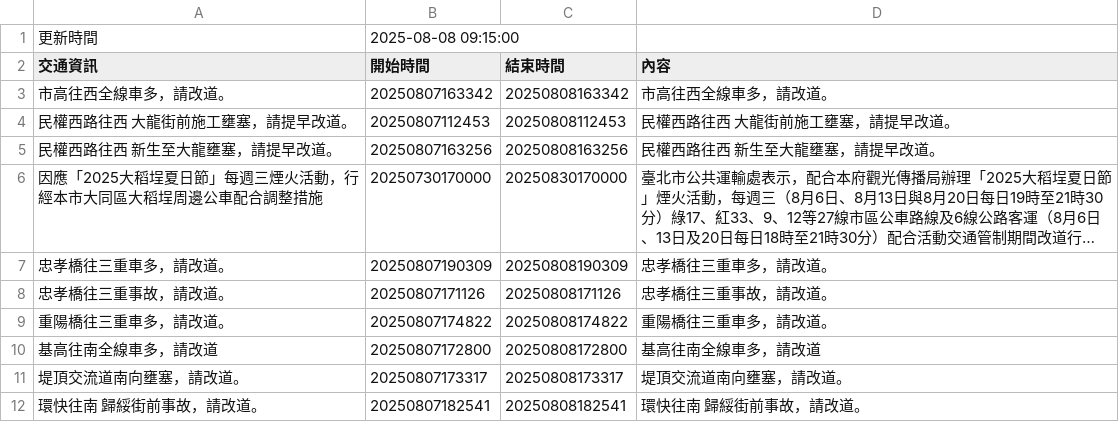
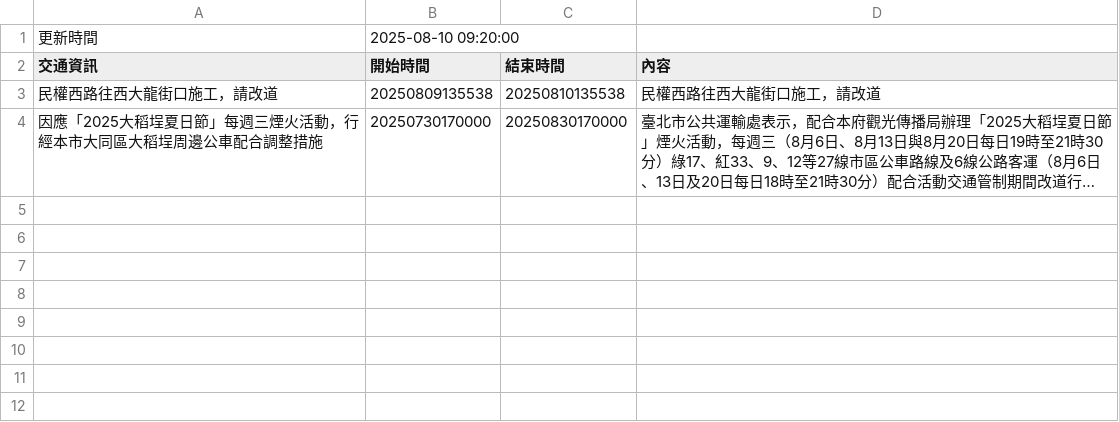
Before and after one commit to Brian-Su-tech/Open_Flatform_Mid, a CSV file: api.csv, drawn as a sheet; long unchanged cells end in …; removed rows and columns are numbered as before the commit, all else as after; the diff names each change by its address in the sheet, - before the commit and + after, or states it on an @@ line.

Commit message:
daily crawl

```diff
--- a/api.csv
+++ b/api.csv
-B1 (開始時間): 2025-08-08 09:15:00
+B1 (開始時間): 2025-08-10 09:20:00
-row 3: 市高往西全線車多，請改道。 | 20250807163342 | 20250808163342 | 市高往西全線車多，請改道。
-row 4: 民權西路往西 大龍街前施工壅塞，請提早改道。 | 20250807112453 | 20250808112453 | 民權西路往西 大龍街前施工壅塞，請提早改道。
-row 5: 民權西路往西 新生至大龍壅塞，請提早改道。 | 20250807163256 | 20250808163256 | 民權西路往西 新生至大龍壅塞，請提早改道。
+row 3: 民權西路往西大龍街口施工，請改道 | 20250809135538 | 20250810135538 | 民權西路往西大龍街口施工，請改道
-row 7: 忠孝橋往三重車多，請改道。 | 20250807190309 | 20250808190309 | 忠孝橋往三重車多，請改道。
-row 8: 忠孝橋往三重事故，請改道。 | 20250807171126 | 20250808171126 | 忠孝橋往三重事故，請改道。
-row 9: 重陽橋往三重車多，請改道。 | 20250807174822 | 20250808174822 | 重陽橋往三重車多，請改道。
-row 10: 基高往南全線車多，請改道 | 20250807172800 | 20250808172800 | 基高往南全線車多，請改道
-row 11: 堤頂交流道南向壅塞，請改道。 | 20250807173317 | 20250808173317 | 堤頂交流道南向壅塞，請改道。
-row 12: 環快往南 歸綏街前事故，請改道。 | 20250807182541 | 20250808182541 | 環快往南 歸綏街前事故，請改道。
```
